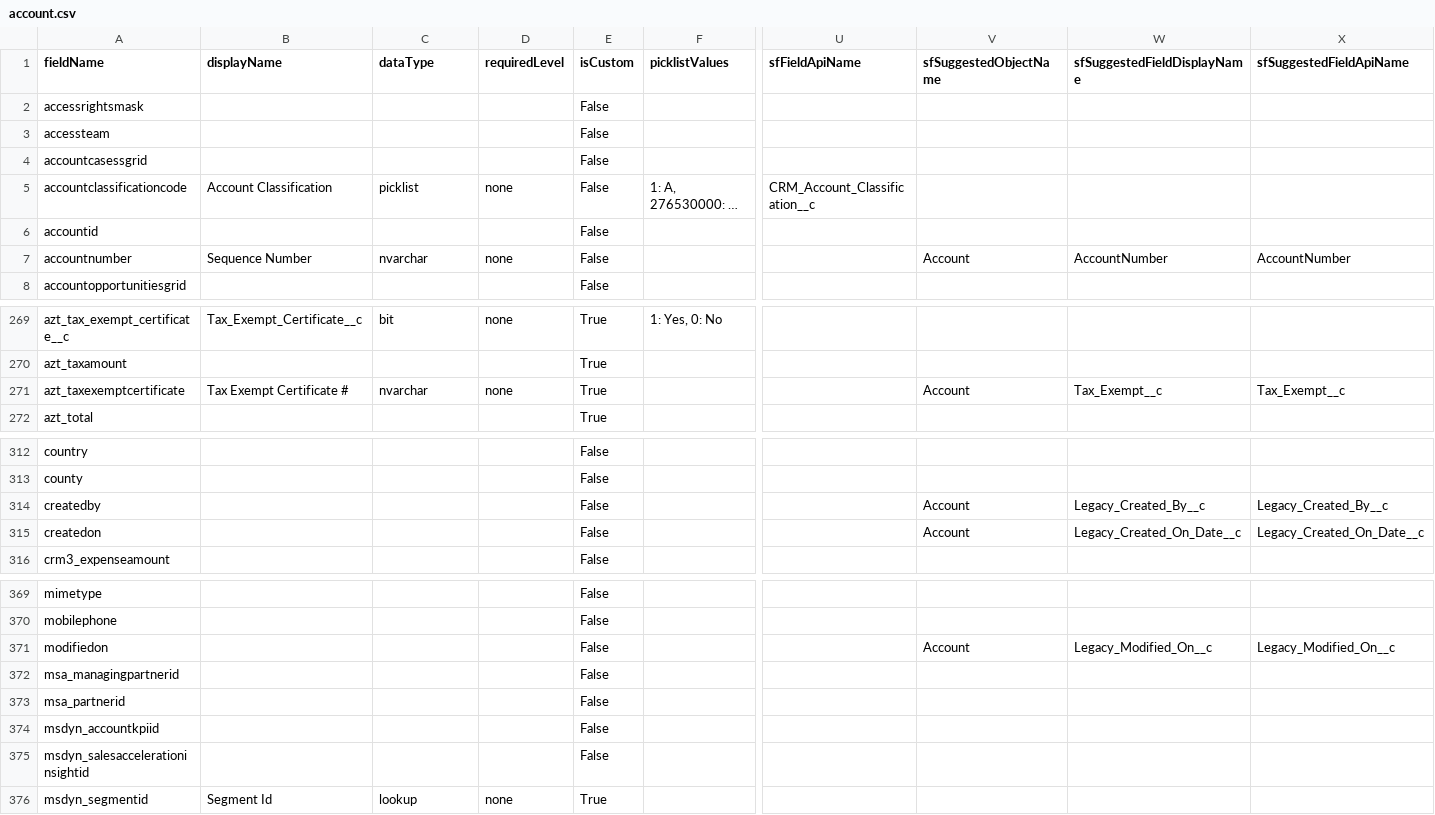
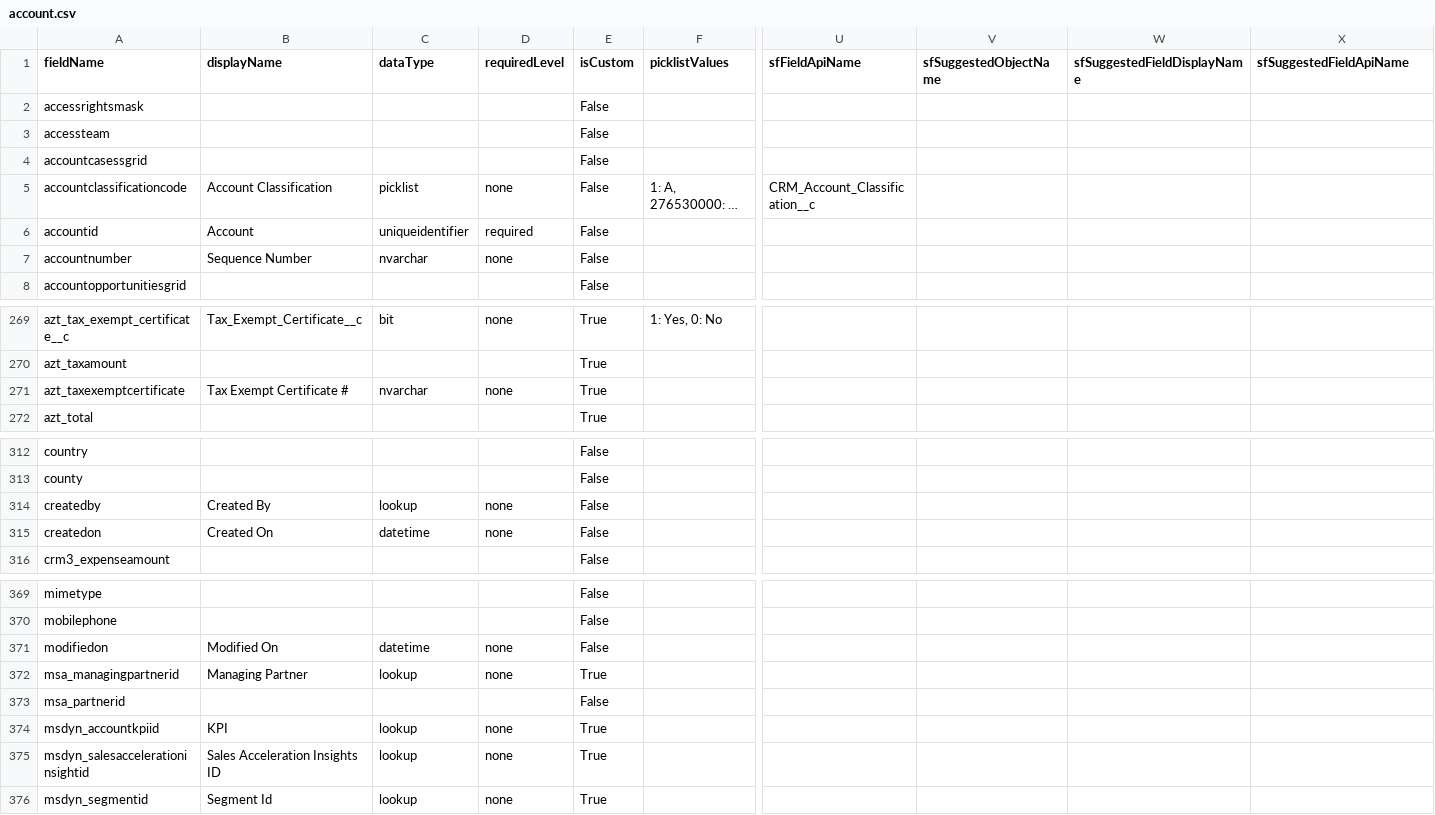
Before and after one commit to johngerl/AztecD365SolutionReports, a CSV file: mapping/account.csv, drawn as a sheet; only a part is shown, gaps mark what is left out; long unchanged cells end in …; the diff covers the shown part only; the diff names each change by its address in the sheet, - before the commit and + after, or states it on an @@ line.

Commit message:
feat: add dataverse API enrichment step and renumber pipeline 1-6
Add Step 2 (enrich_d365_entity_json_from_api.py) that queries the
Dataverse Web API EntityDefinitions/Attributes endpoint to fill in
dataType, displayName, description, requiredLevel, maxLength, and
isCustom for stub fields not present in the solution export.

Remove step numbers from all script filenames for cleaner naming.
Renumber pipeline from 5 steps (with 1b) to 6 whole steps.
Update all slash commands, CLAUDE.md, README.md, and help docs.

```diff
--- a/mapping/account.csv
+++ b/mapping/account.csv
-B6 (displayName): (empty)
+B6 (displayName): Account
-C6 (dataType): (empty)
+C6 (dataType): uniqueidentifier
-D6 (requiredLevel): (empty)
+D6 (requiredLevel): required
-V7 (sfSuggestedObjectName): Account
+V7 (sfSuggestedObjectName): (empty)
-W7 (sfSuggestedFieldDisplayName): AccountNumber
+W7 (sfSuggestedFieldDisplayName): (empty)
-X7 (sfSuggestedFieldApiName): AccountNumber
+X7 (sfSuggestedFieldApiName): (empty)
-V271 (sfSuggestedObjectName): Account
+V271 (sfSuggestedObjectName): (empty)
-W271 (sfSuggestedFieldDisplayName): Tax_Exempt__c
+W271 (sfSuggestedFieldDisplayName): (empty)
-X271 (sfSuggestedFieldApiName): Tax_Exempt__c
+X271 (sfSuggestedFieldApiName): (empty)
-B314 (displayName): (empty)
+B314 (displayName): Created By
-C314 (dataType): (empty)
+C314 (dataType): lookup
-D314:D315 (requiredLevel): (empty)
+D314:D315 (requiredLevel): none
-V314:V315 (sfSuggestedObjectName): Account
+V314:V315 (sfSuggestedObjectName): (empty)
-W314 (sfSuggestedFieldDisplayName): Legacy_Created_By__c
+W314 (sfSuggestedFieldDisplayName): (empty)
-X314 (sfSuggestedFieldApiName): Legacy_Created_By__c
+X314 (sfSuggestedFieldApiName): (empty)
-B315 (displayName): (empty)
+B315 (displayName): Created On
-C315 (dataType): (empty)
+C315 (dataType): datetime
-W315 (sfSuggestedFieldDisplayName): Legacy_Created_On_Date__c
+W315 (sfSuggestedFieldDisplayName): (empty)
-X315 (sfSuggestedFieldApiName): Legacy_Created_On_Date__c
+X315 (sfSuggestedFieldApiName): (empty)
-B371 (displayName): (empty)
+B371 (displayName): Modified On
-C371 (dataType): (empty)
+C371 (dataType): datetime
-D371:D372 (requiredLevel): (empty)
+D371:D372 (requiredLevel): none
-V371 (sfSuggestedObjectName): Account
+V371 (sfSuggestedObjectName): (empty)
-W371 (sfSuggestedFieldDisplayName): Legacy_Modified_On__c
+W371 (sfSuggestedFieldDisplayName): (empty)
-X371 (sfSuggestedFieldApiName): Legacy_Modified_On__c
+X371 (sfSuggestedFieldApiName): (empty)
-B372 (displayName): (empty)
+B372 (displayName): Managing Partner
-C372 (dataType): (empty)
+C372 (dataType): lookup
-E372 (isCustom): False
+E372 (isCustom): True
-B374 (displayName): (empty)
+B374 (displayName): KPI
-C374:C375 (dataType): (empty)
+C374:C375 (dataType): lookup
-D374:D375 (requiredLevel): (empty)
+D374:D375 (requiredLevel): none
-E374:E375 (isCustom): False
+E374:E375 (isCustom): True
-B375 (displayName): (empty)
+B375 (displayName): Sales Acceleration Insights ID
```
Also changed, not shown: 39 edited cells elsewhere in this file, 18 other files.
